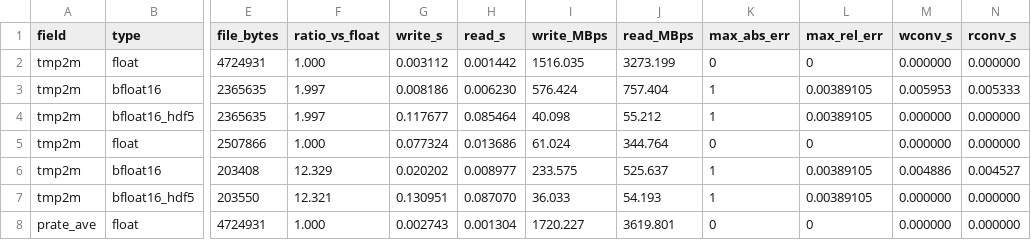
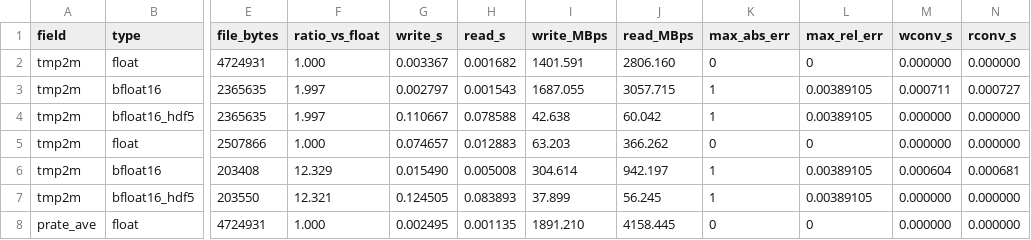
Before and after one commit to Intelligent-Data-Design-Inc/NEP, a CSV file: examples/nextcdf4/reference_results.csv, drawn as a sheet; only a part is shown, gaps mark what is left out; the diff covers the shown part only; the diff names each change by its address in the sheet, - before the commit and + after, or states it on an @@ line.

Commit message:
more float16

```diff
--- a/examples/nextcdf4/reference_results.csv
+++ b/examples/nextcdf4/reference_results.csv
-G2 (write_s): 0.003112
+G2 (write_s): 0.003367
-H2 (read_s): 0.001442
+H2 (read_s): 0.001682
-I2 (write_MBps): 1516.035
+I2 (write_MBps): 1401.591
-J2 (read_MBps): 3273.199
+J2 (read_MBps): 2806.160
-G3 (write_s): 0.008186
+G3 (write_s): 0.002797
-H3 (read_s): 0.006230
+H3 (read_s): 0.001543
-I3 (write_MBps): 576.424
+I3 (write_MBps): 1687.055
-J3 (read_MBps): 757.404
+J3 (read_MBps): 3057.715
-M3 (wconv_s): 0.005953
+M3 (wconv_s): 0.000711
-N3 (rconv_s): 0.005333
+N3 (rconv_s): 0.000727
-G4 (write_s): 0.117677
+G4 (write_s): 0.110667
-H4 (read_s): 0.085464
+H4 (read_s): 0.078588
-I4 (write_MBps): 40.098
+I4 (write_MBps): 42.638
-J4 (read_MBps): 55.212
+J4 (read_MBps): 60.042
-G5 (write_s): 0.077324
+G5 (write_s): 0.074657
-H5 (read_s): 0.013686
+H5 (read_s): 0.012883
-I5 (write_MBps): 61.024
+I5 (write_MBps): 63.203
-J5 (read_MBps): 344.764
+J5 (read_MBps): 366.262
-G6 (write_s): 0.020202
+G6 (write_s): 0.015490
-H6 (read_s): 0.008977
+H6 (read_s): 0.005008
-I6 (write_MBps): 233.575
+I6 (write_MBps): 304.614
-J6 (read_MBps): 525.637
+J6 (read_MBps): 942.197
-M6 (wconv_s): 0.004886
+M6 (wconv_s): 0.000604
-N6 (rconv_s): 0.004527
+N6 (rconv_s): 0.000681
-G7 (write_s): 0.130951
+G7 (write_s): 0.124505
-H7 (read_s): 0.087070
+H7 (read_s): 0.083893
-I7 (write_MBps): 36.033
+I7 (write_MBps): 37.899
-J7 (read_MBps): 54.193
+J7 (read_MBps): 56.245
-G8 (write_s): 0.002743
+G8 (write_s): 0.002495
-H8 (read_s): 0.001304
+H8 (read_s): 0.001135
-I8 (write_MBps): 1720.227
+I8 (write_MBps): 1891.210
-J8 (read_MBps): 3619.801
+J8 (read_MBps): 4158.445
```
Also changed, not shown: 80 edited cells elsewhere in this file, 29 other files.
